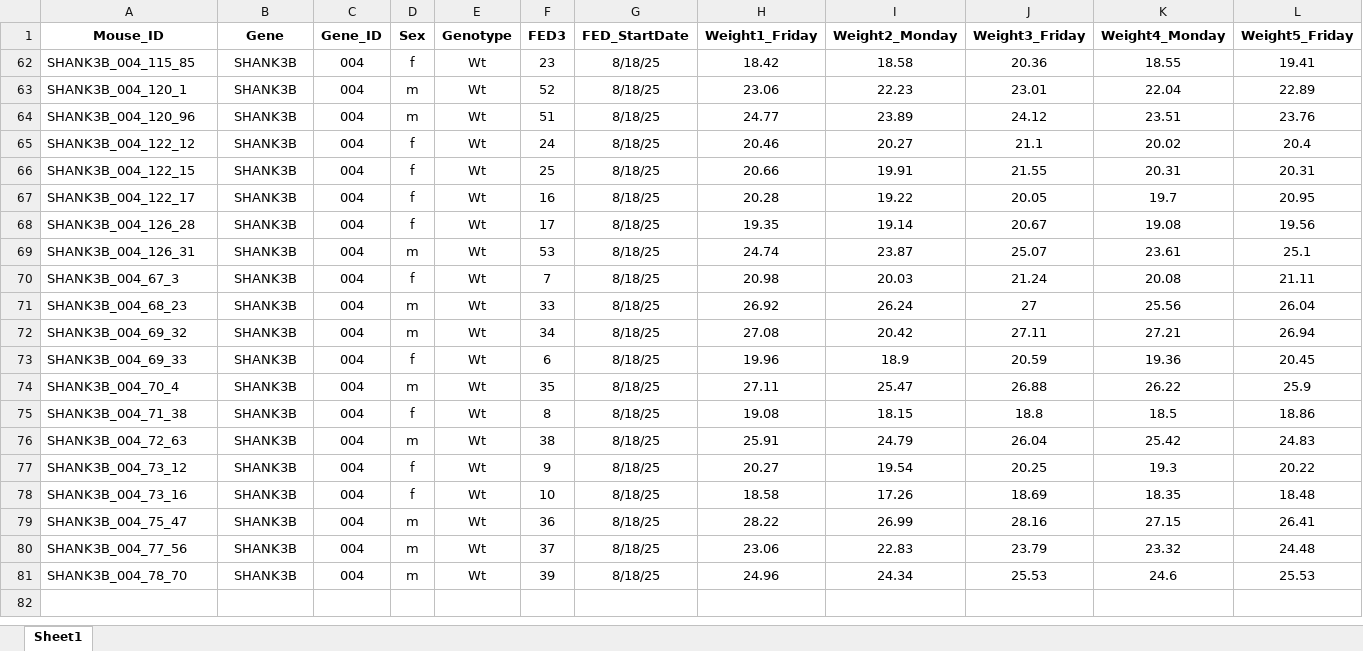
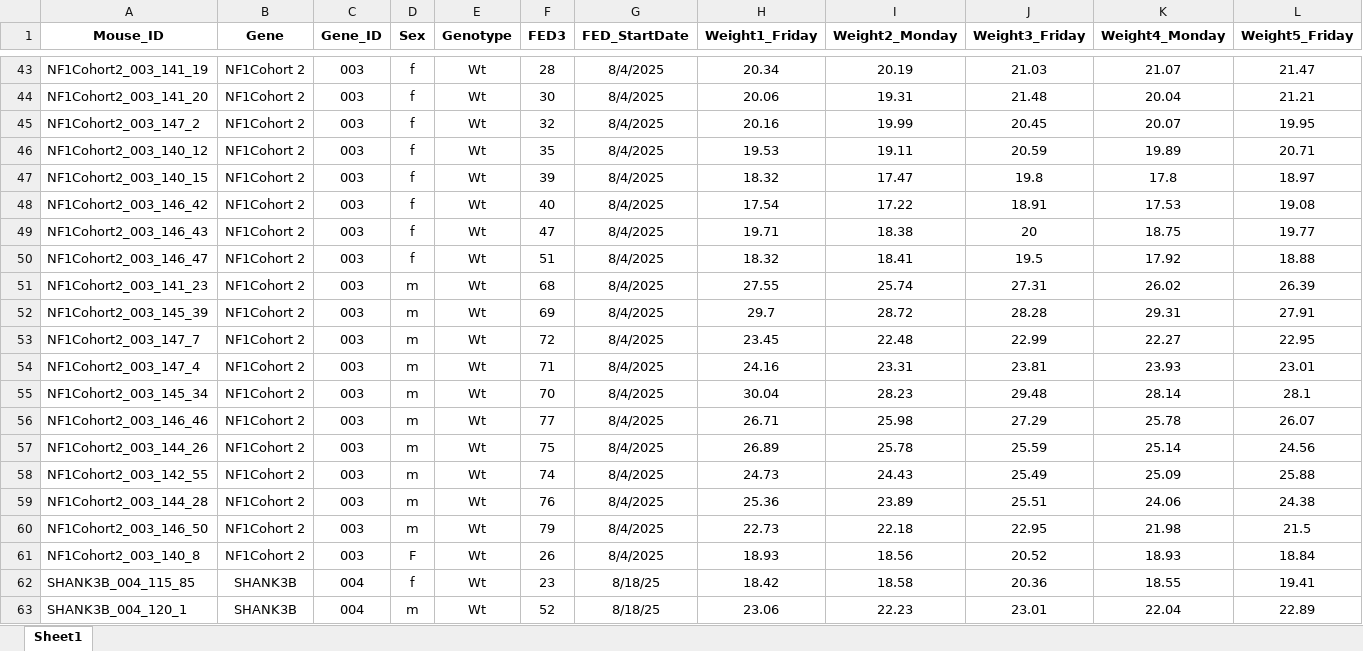
Before and after one commit to KravitzLab/Murrell2025, an Excel workbook: Data/Bandit paper Key.xlsx, sheet Sheet1, drawn as a sheet; only a part is shown, gaps mark what is left out; the shorter side is filled out with more unchanged rows; values as stored, in another font and other column widths than the file's, no borders; the diff covers the shown part only; the diff names each change by its address in the sheet, - before the commit and + after, or states it on an @@ line.

```diff
--- a/Data/Bandit paper Key.xlsx (sheet Sheet1)
+++ b/Data/Bandit paper Key.xlsx (sheet Sheet1)
@@ row 43 unhidden: NF1Cohort2_003_141_19 | NF1Cohort 2 | 003 | f | Wt | 28 | 8/4/2025 | 20.34 | 20.19 | 21.03 | 21.07 | 21.47 @@
@@ row 44 unhidden: NF1Cohort2_003_141_20 | NF1Cohort 2 | 003 | f | Wt | 30 | 8/4/2025 | 20.06 | 19.31 | 21.48 | 20.04 | 21.21 @@
@@ row 45 unhidden: NF1Cohort2_003_147_2 | NF1Cohort 2 | 003 | f | Wt | 32 | 8/4/2025 | 20.16 | 19.99 | 20.45 | 20.07 | 19.95 @@
@@ row 46 unhidden: NF1Cohort2_003_140_12 | NF1Cohort 2 | 003 | f | Wt | 35 | 8/4/2025 | 19.53 | 19.11 | 20.59 | 19.89 | 20.71 @@
@@ row 47 unhidden: NF1Cohort2_003_140_15 | NF1Cohort 2 | 003 | f | Wt | 39 | 8/4/2025 | 18.32 | 17.47 | 19.8 | 17.8 | 18.97 @@
@@ row 48 unhidden: NF1Cohort2_003_146_42 | NF1Cohort 2 | 003 | f | Wt | 40 | 8/4/2025 | 17.54 | 17.22 | 18.91 | 17.53 | 19.08 @@
@@ row 49 unhidden: NF1Cohort2_003_146_43 | NF1Cohort 2 | 003 | f | Wt | 47 | 8/4/2025 | 19.71 | 18.38 | 20 | 18.75 | 19.77 @@
@@ row 50 unhidden: NF1Cohort2_003_146_47 | NF1Cohort 2 | 003 | f | Wt | 51 | 8/4/2025 | 18.32 | 18.41 | 19.5 | 17.92 | 18.88 @@
@@ row 51 unhidden: NF1Cohort2_003_141_23 | NF1Cohort 2 | 003 | m | Wt | 68 | 8/4/2025 | 27.55 | 25.74 | 27.31 | 26.02 | 26.39 @@
@@ row 52 unhidden: NF1Cohort2_003_145_39 | NF1Cohort 2 | 003 | m | Wt | 69 | 8/4/2025 | 29.7 | 28.72 | 28.28 | 29.31 | 27.91 @@
@@ row 53 unhidden: NF1Cohort2_003_147_7 | NF1Cohort 2 | 003 | m | Wt | 72 | 8/4/2025 | 23.45 | 22.48 | 22.99 | 22.27 | 22.95 @@
@@ row 54 unhidden: NF1Cohort2_003_147_4 | NF1Cohort 2 | 003 | m | Wt | 71 | 8/4/2025 | 24.16 | 23.31 | 23.81 | 23.93 | 23.01 @@
@@ row 55 unhidden: NF1Cohort2_003_145_34 | NF1Cohort 2 | 003 | m | Wt | 70 | 8/4/2025 | 30.04 | 28.23 | 29.48 | 28.14 | 28.1 @@
@@ row 56 unhidden: NF1Cohort2_003_146_46 | NF1Cohort 2 | 003 | m | Wt | 77 | 8/4/2025 | 26.71 | 25.98 | 27.29 | 25.78 | 26.07 @@
@@ row 57 unhidden: NF1Cohort2_003_144_26 | NF1Cohort 2 | 003 | m | Wt | 75 | 8/4/2025 | 26.89 | 25.78 | 25.59 | 25.14 | 24.56 @@
@@ row 58 unhidden: NF1Cohort2_003_142_55 | NF1Cohort 2 | 003 | m | Wt | 74 | 8/4/2025 | 24.73 | 24.43 | 25.49 | 25.09 | 25.88 @@
@@ row 59 unhidden: NF1Cohort2_003_144_28 | NF1Cohort 2 | 003 | m | Wt | 76 | 8/4/2025 | 25.36 | 23.89 | 25.51 | 24.06 | 24.38 @@
@@ row 60 unhidden: NF1Cohort2_003_146_50 | NF1Cohort 2 | 003 | m | Wt | 79 | 8/4/2025 | 22.73 | 22.18 | 22.95 | 21.98 | 21.5 @@
@@ row 61 unhidden: NF1Cohort2_003_140_8 | NF1Cohort 2 | 003 | F | Wt | 26 | 8/4/2025 | 18.93 | 18.56 | 20.52 | 18.93 | 18.84 @@
```
Also changed, not shown: 122 hidden or unhidden rows elsewhere in this sheet, 1 other file.
